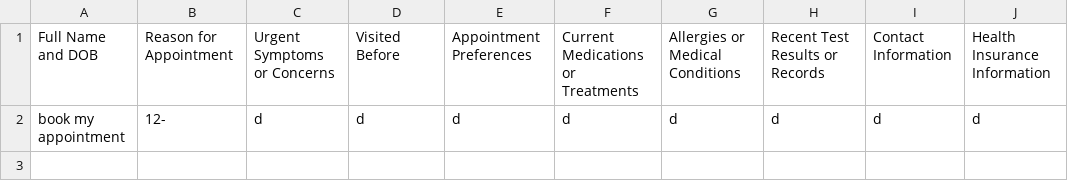
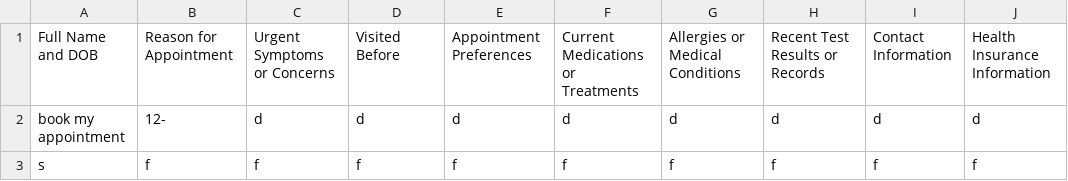
Before and after one commit to gurditsingh09bedi/nhs_project, a CSV file: test.csv, drawn as a sheet.

Commit message:
Add patient details

```diff
--- a/test.csv
+++ b/test.csv
@@ -2 +2,2 @@ Full Name and DOB,Reason for Appointment,Urgent Symptoms or Concerns,Visited Bef
 book my appointment,12-,d,d,d,d,d,d,d,d
+s,f,f,f,f,f,f,f,f,f
```
